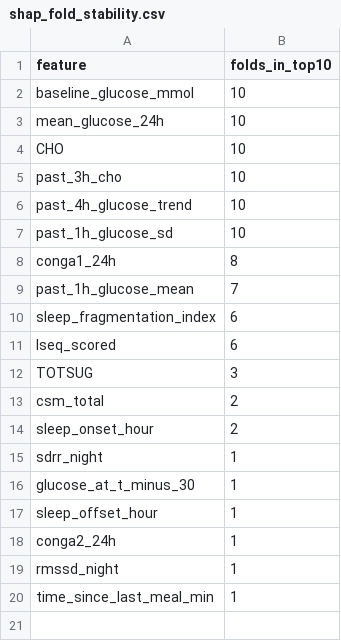
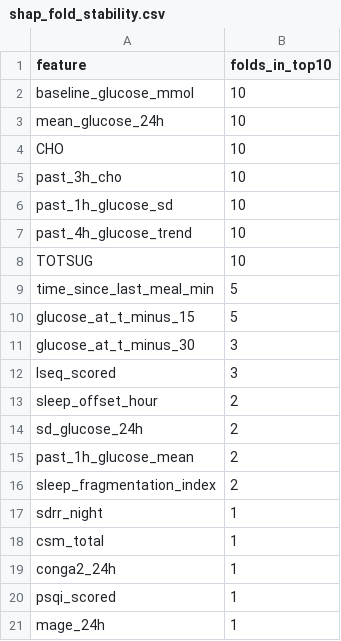
Before and after one commit to jmsorando/BS-Research-Project-Personalized-Glucose-Prediction, a CSV file: training_outputs/results/shap_fold_stability.csv, drawn as a sheet.

```diff
--- a/training_outputs/results/shap_fold_stability.csv
+++ b/training_outputs/results/shap_fold_stability.csv
@@ -5,16 +5,17 @@ CHO,10
 past_3h_cho,10
+past_1h_glucose_sd,10
 past_4h_glucose_trend,10
-past_1h_glucose_sd,10
-conga1_24h,8
-past_1h_glucose_mean,7
-sleep_fragmentation_index,6
-lseq_scored,6
-TOTSUG,3
-csm_total,2
-sleep_onset_hour,2
+TOTSUG,10
+time_since_last_meal_min,5
+glucose_at_t_minus_15,5
+glucose_at_t_minus_30,3
+lseq_scored,3
+sleep_offset_hour,2
+sd_glucose_24h,2
+past_1h_glucose_mean,2
+sleep_fragmentation_index,2
 sdrr_night,1
-glucose_at_t_minus_30,1
-sleep_offset_hour,1
+csm_total,1
 conga2_24h,1
-rmssd_night,1
-time_since_last_meal_min,1
+psqi_scored,1
+mage_24h,1
```
Also changed, not shown: training_outputs/results/ablation_by_feature_group.csv, training_outputs/results/results.csv, 23 other files.
